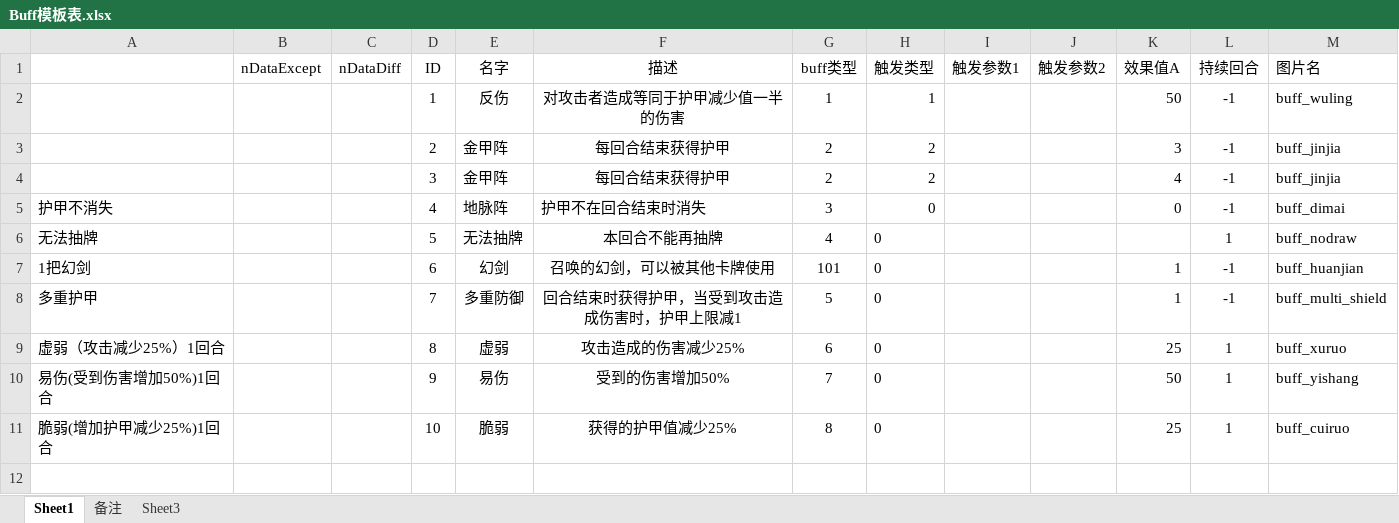
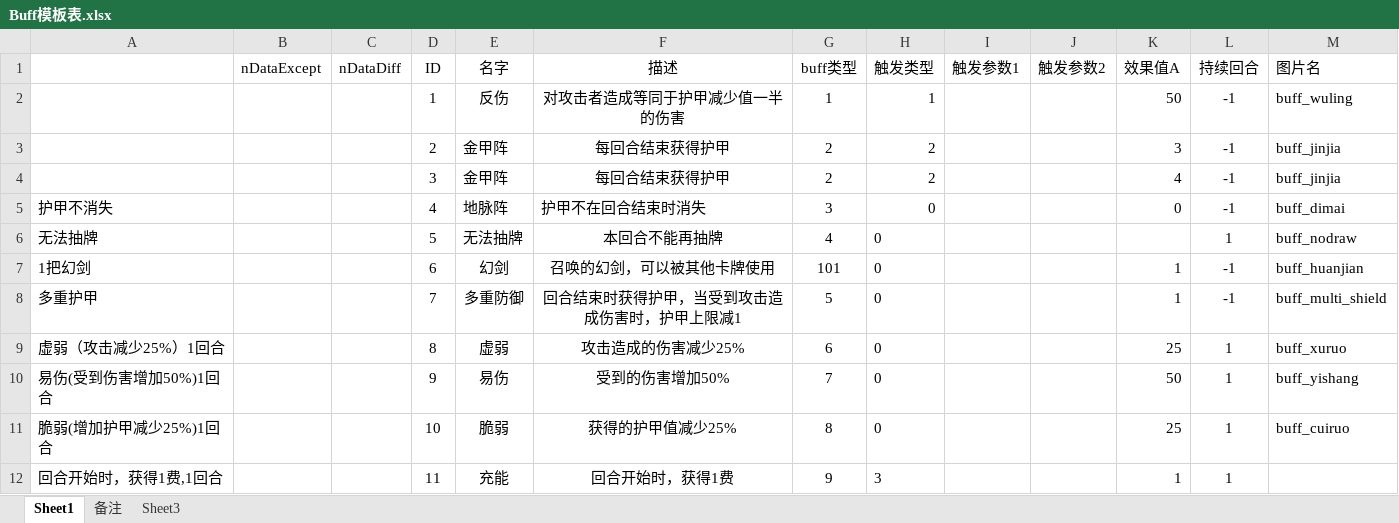
Before and after one commit to tiance7/CardDoc, an Excel workbook: excel/Buff模板表.xlsx, sheet Sheet1, drawn as a sheet; values as stored, in another font and other column widths than the file's, no borders; table styles not drawn; the diff names each change by its address in the sheet, - before the commit and + after, or states it on an @@ line.

```diff
--- a/excel/Buff模板表.xlsx (sheet Sheet1)
+++ b/excel/Buff模板表.xlsx (sheet Sheet1)
+row 12: 回合开始时，获得1费,1回合 |  |  | 11 | 充能 | 回合开始时，获得1费 | 9 | 3 |  |  | 1 | 1
```
Also changed, not shown: doc/法宝设计.xlsx, doc/牌库.xlsx, 5 other files.
